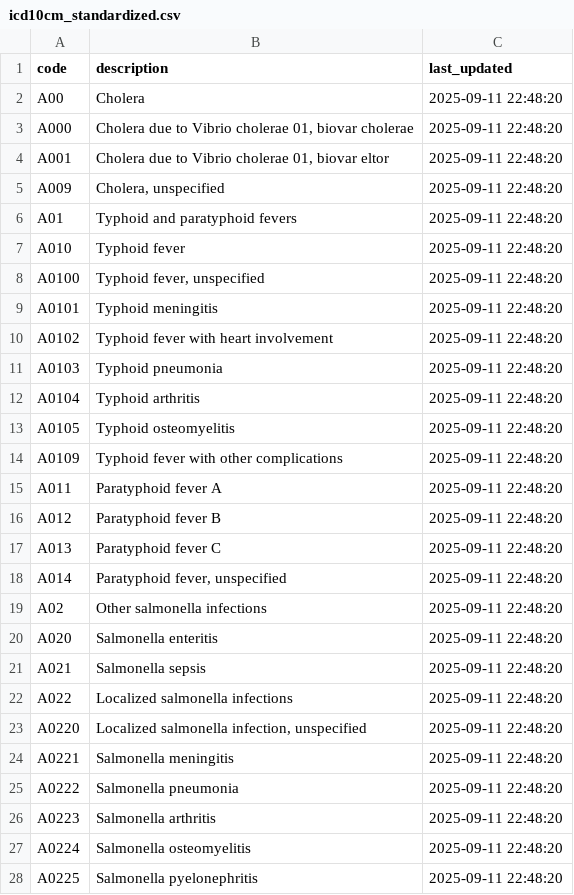
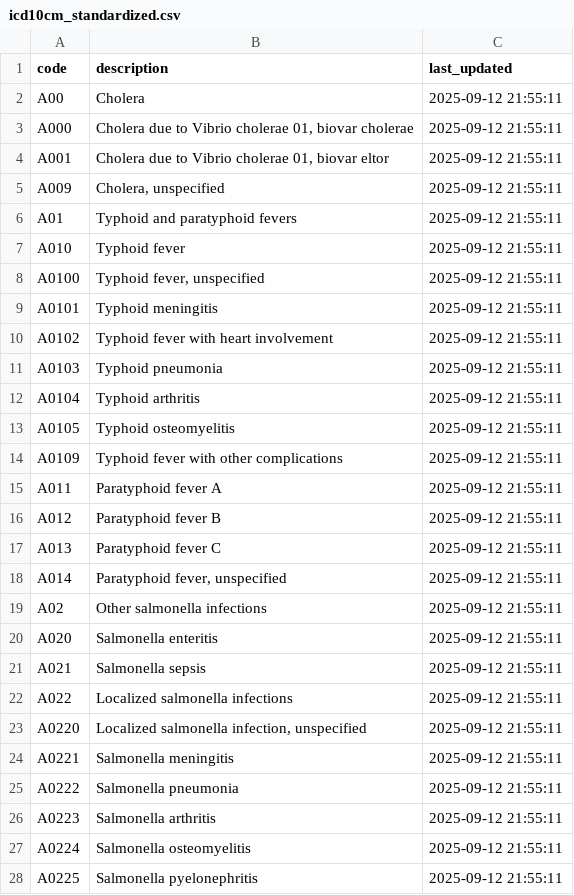
Before and after one commit to jonathanjafari/medical-codex-pipeline, a CSV file: output/csv/icd10cm_standardized.csv, drawn as a sheet; only a part is shown; the diff covers the shown part only.

Commit message:
update: refreshed standardized CSV outputs

```diff
--- a/output/csv/icd10cm_standardized.csv
+++ b/output/csv/icd10cm_standardized.csv
@@ -1,28 +1,28 @@
 code,description,last_updated
-A00,Cholera,2025-09-11 22:48:20
-A000,"Cholera due to Vibrio cholerae 01, biovar cholerae",2025-09-11 22:48:20
-A001,"Cholera due to Vibrio cholerae 01, biovar eltor",2025-09-11 22:48:20
-A009,"Cholera, unspecified",2025-09-11 22:48:20
-A01,Typhoid and paratyphoid fevers,2025-09-11 22:48:20
-A010,Typhoid fever,2025-09-11 22:48:20
-A0100,"Typhoid fever, unspecified",2025-09-11 22:48:20
-A0101,Typhoid meningitis,2025-09-11 22:48:20
-A0102,Typhoid fever with heart involvement,2025-09-11 22:48:20
-A0103,Typhoid pneumonia,2025-09-11 22:48:20
-A0104,Typhoid arthritis,2025-09-11 22:48:20
-A0105,Typhoid osteomyelitis,2025-09-11 22:48:20
-A0109,Typhoid fever with other complications,2025-09-11 22:48:20
-A011,Paratyphoid fever A,2025-09-11 22:48:20
-A012,Paratyphoid fever B,2025-09-11 22:48:20
-A013,Paratyphoid fever C,2025-09-11 22:48:20
-A014,"Paratyphoid fever, unspecified",2025-09-11 22:48:20
-A02,Other salmonella infections,2025-09-11 22:48:20
-A020,Salmonella enteritis,2025-09-11 22:48:20
-A021,Salmonella sepsis,2025-09-11 22:48:20
-A022,Localized salmonella infections,2025-09-11 22:48:20
-A0220,"Localized salmonella infection, unspecified",2025-09-11 22:48:20
-A0221,Salmonella meningitis,2025-09-11 22:48:20
-A0222,Salmonella pneumonia,2025-09-11 22:48:20
-A0223,Salmonella arthritis,2025-09-11 22:48:20
-A0224,Salmonella osteomyelitis,2025-09-11 22:48:20
-A0225,Salmonella pyelonephritis,2025-09-11 22:48:20
+A00,Cholera,2025-09-12 21:55:11
+A000,"Cholera due to Vibrio cholerae 01, biovar cholerae",2025-09-12 21:55:11
+A001,"Cholera due to Vibrio cholerae 01, biovar eltor",2025-09-12 21:55:11
+A009,"Cholera, unspecified",2025-09-12 21:55:11
+A01,Typhoid and paratyphoid fevers,2025-09-12 21:55:11
+A010,Typhoid fever,2025-09-12 21:55:11
+A0100,"Typhoid fever, unspecified",2025-09-12 21:55:11
+A0101,Typhoid meningitis,2025-09-12 21:55:11
+A0102,Typhoid fever with heart involvement,2025-09-12 21:55:11
+A0103,Typhoid pneumonia,2025-09-12 21:55:11
+A0104,Typhoid arthritis,2025-09-12 21:55:11
+A0105,Typhoid osteomyelitis,2025-09-12 21:55:11
+A0109,Typhoid fever with other complications,2025-09-12 21:55:11
+A011,Paratyphoid fever A,2025-09-12 21:55:11
+A012,Paratyphoid fever B,2025-09-12 21:55:11
+A013,Paratyphoid fever C,2025-09-12 21:55:11
+A014,"Paratyphoid fever, unspecified",2025-09-12 21:55:11
+A02,Other salmonella infections,2025-09-12 21:55:11
+A020,Salmonella enteritis,2025-09-12 21:55:11
+A021,Salmonella sepsis,2025-09-12 21:55:11
+A022,Localized salmonella infections,2025-09-12 21:55:11
+A0220,"Localized salmonella infection, unspecified",2025-09-12 21:55:11
+A0221,Salmonella meningitis,2025-09-12 21:55:11
+A0222,Salmonella pneumonia,2025-09-12 21:55:11
+A0223,Salmonella arthritis,2025-09-12 21:55:11
+A0224,Salmonella osteomyelitis,2025-09-12 21:55:11
+A0225,Salmonella pyelonephritis,2025-09-12 21:55:11
```
Also changed, not shown: 1 added row and 72 edited cells elsewhere in this file, output/csv/hcpcs_standardized.csv, output/csv/icd10who_standardized.csv, 4 other files.
